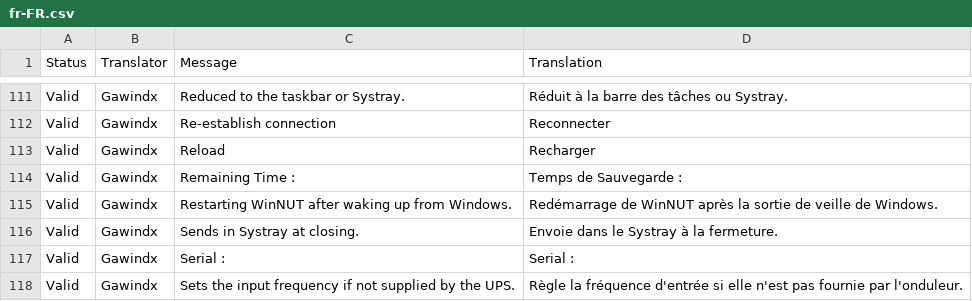
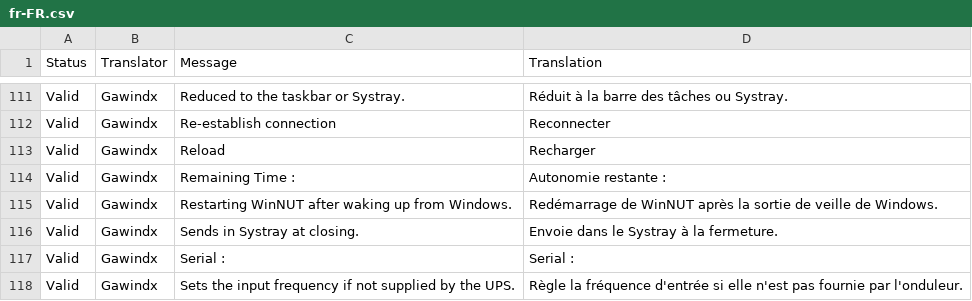
Before and after one commit to gawindx/WinNUT-Client, a CSV file: Translation/fr-FR/fr-FR.csv, drawn as a sheet; only a part is shown, gaps mark what is left out.

Commit message:
Update fr-FR.csv

```diff
--- a/Translation/fr-FR/fr-FR.csv
+++ b/Translation/fr-FR/fr-FR.csv
@@ -113,3 +113,3 @@ Valid,Gawindx,Re-establish connection,Reconnecter
 Valid,Gawindx,Reload,Recharger
-Valid,Gawindx,Remaining Time :,Temps de Sauvegarde :
+Valid,Gawindx,Remaining Time :,Autonomie restante :
 Valid,Gawindx,Restarting WinNUT after waking up from Windows.,Redémarrage de WinNUT après la sortie de veille de Windows.
```
